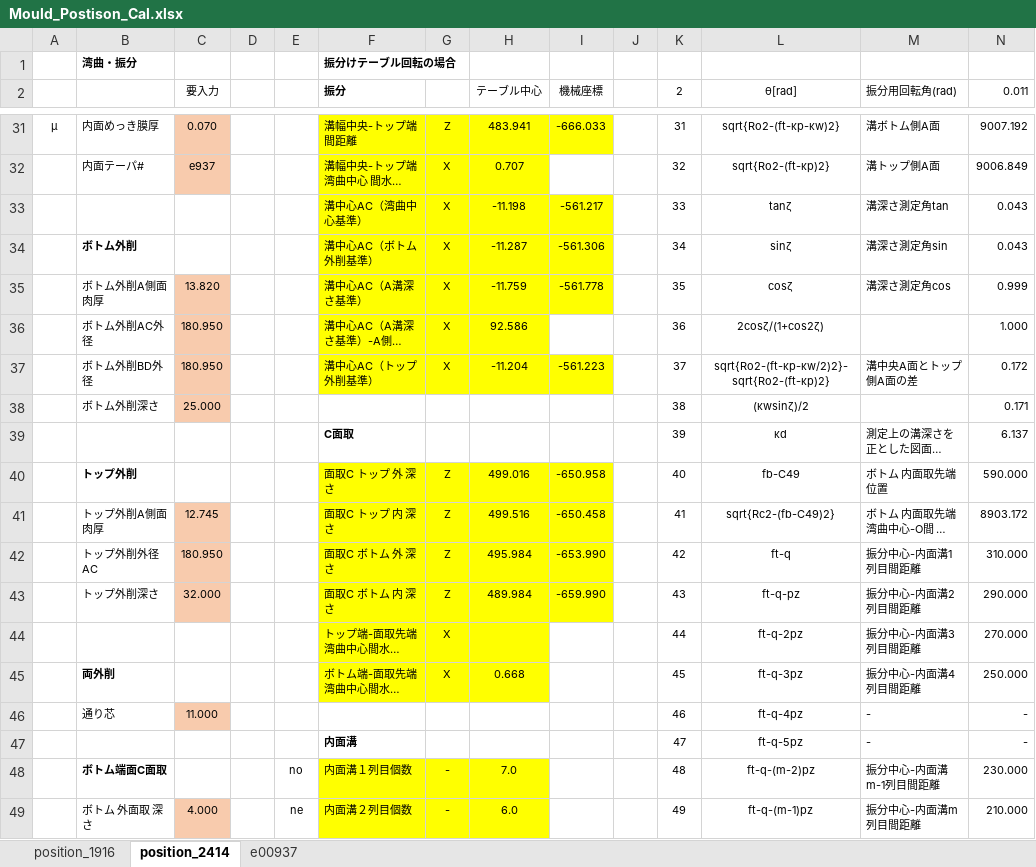
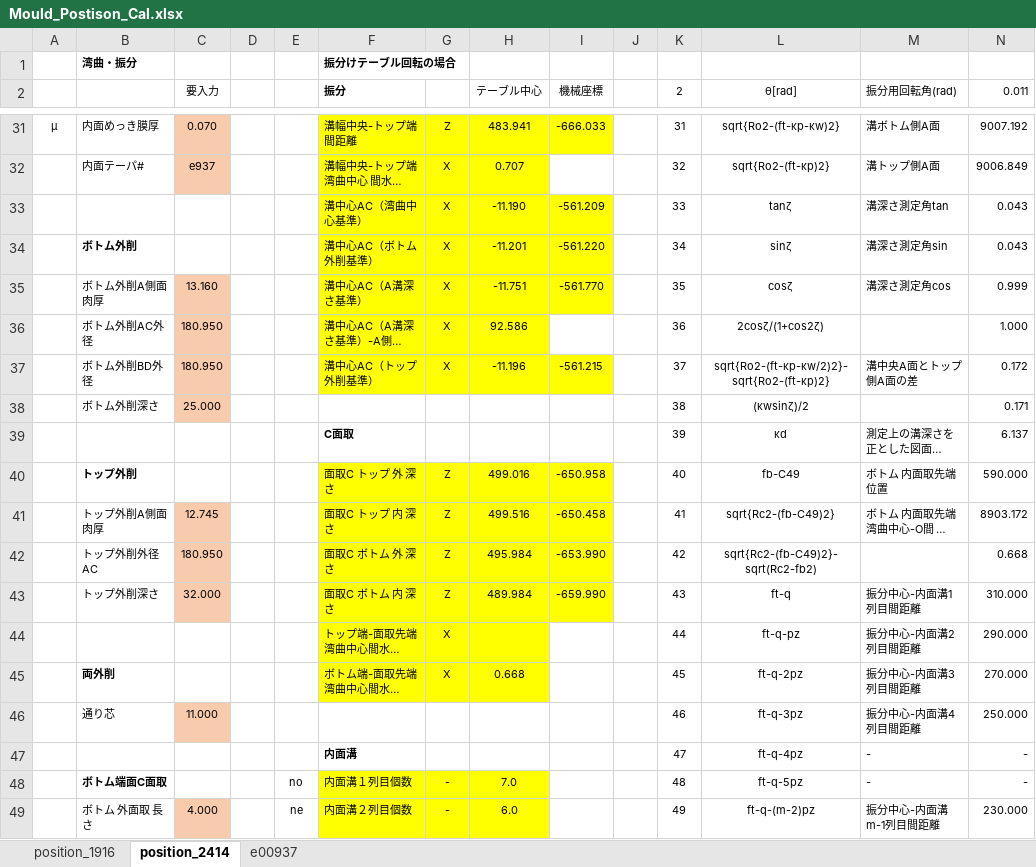
Before and after one commit to mojimould/mould_moji, an Excel workbook: Mould_Numeriacl_Calculation/Mould_Postison_Cal.xlsx, sheet position_2414, drawn as a sheet; only a part is shown, gaps mark what is left out; long unchanged cells end in …; values as stored, in another font and other column widths than the file's, no borders; conditional formats not drawn; the diff covers the shown part only; the diff names each change by its address in the sheet, - before the commit and + after, or states it on an @@ line.

```diff
--- a/Mould_Numeriacl_Calculation/Mould_Postison_Cal.xlsx (sheet position_2414)
+++ b/Mould_Numeriacl_Calculation/Mould_Postison_Cal.xlsx (sheet position_2414)
-H33 (テーブル中心): -11.198
+H33 (テーブル中心): -11.190
-I33 (機械座標): -561.217
+I33 (機械座標): -561.209
-H34 (テーブル中心): -11.287
+H34 (テーブル中心): -11.201
-I34 (機械座標): -561.306
+I34 (機械座標): -561.220
-C35 (要入力): 13.820
+C35 (要入力): 13.160
-H35 (テーブル中心): -11.759
+H35 (テーブル中心): -11.751
-I35 (機械座標): -561.778
+I35 (機械座標): -561.770
-H37 (テーブル中心): -11.204
+H37 (テーブル中心): -11.196
-I37 (機械座標): -561.223
+I37 (機械座標): -561.215
-L42 (θ[rad]): ft-q
+L42 (θ[rad]): sqrt{Rc2-(fb-C49)2}-sqrt(Rc2-fb2)
-M42 (振分用回転角(rad)): 振分中心-内面溝1列目間距離
+M42 (振分用回転角(rad)): (empty)
-N42 (0.011): 310.000
+N42 (0.011): 0.668
-L43 (θ[rad]): ft-q-pz
+L43 (θ[rad]): ft-q
-M43 (振分用回転角(rad)): 振分中心-内面溝2列目間距離
+M43 (振分用回転角(rad)): 振分中心-内面溝1列目間距離
-N43 (0.011): 290.000
+N43 (0.011): 310.000
-L44 (θ[rad]): ft-q-2pz
+L44 (θ[rad]): ft-q-pz
-M44 (振分用回転角(rad)): 振分中心-内面溝3列目間距離
+M44 (振分用回転角(rad)): 振分中心-内面溝2列目間距離
-N44 (0.011): 270.000
+N44 (0.011): 290.000
-L45 (θ[rad]): ft-q-3pz
+L45 (θ[rad]): ft-q-2pz
-M45 (振分用回転角(rad)): 振分中心-内面溝4列目間距離
+M45 (振分用回転角(rad)): 振分中心-内面溝3列目間距離
-N45 (0.011): 250.000
+N45 (0.011): 270.000
-L46 (θ[rad]): ft-q-4pz
+L46 (θ[rad]): ft-q-3pz
-M46 (振分用回転角(rad)): -
+M46 (振分用回転角(rad)): 振分中心-内面溝4列目間距離
-N46 (0.011): -
+N46 (0.011): 250.000
-L47 (θ[rad]): ft-q-5pz
+L47 (θ[rad]): ft-q-4pz
-L48 (θ[rad]): ft-q-(m-2)pz
+L48 (θ[rad]): ft-q-5pz
-M48 (振分用回転角(rad)): 振分中心-内面溝m-1列目間距離
+M48 (振分用回転角(rad)): -
-N48 (0.011): 230.000
+N48 (0.011): -
-B49: ボトム 外面取 深さ
+B49: ボトム 外面取 長さ
-L49 (θ[rad]): ft-q-(m-1)pz
+L49 (θ[rad]): ft-q-(m-2)pz
-M49 (振分用回転角(rad)): 振分中心-内面溝m列目間距離
+M49 (振分用回転角(rad)): 振分中心-内面溝m-1列目間距離
-N49 (0.011): 210.000
+N49 (0.011): 230.000
```
Also changed, not shown: other rows of this sheet, formulas that keep their value, hidden cells, 2 other files.
